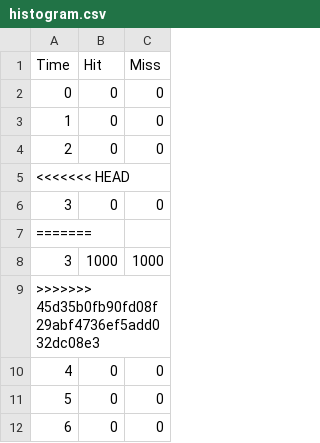
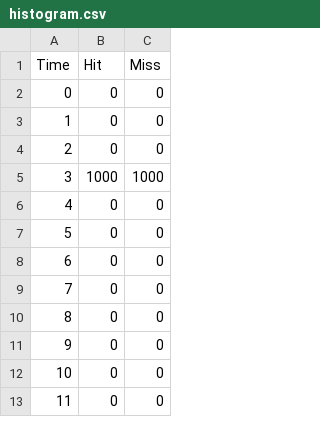
Before and after one commit to Phobia-Cosmos/Mine-security-riscv, a CSV file: fence-flush/histogram.csv, drawn as a sheet; only a part is shown; the shorter side is filled out with more unchanged rows; the diff names each change by its address in the sheet, - before the commit and + after, or states it on an @@ line.

```diff
--- a/fence-flush/histogram.csv
+++ b/fence-flush/histogram.csv
-row 5: <<<<<<< HEAD
-row 6: 3 | 0 | 0
-row 7: =======
-row 9: >>>>>>> 45d35b0fb90fd08f29abf4736ef5add032dc08e3
```
Also changed, not shown: 5 other files.
